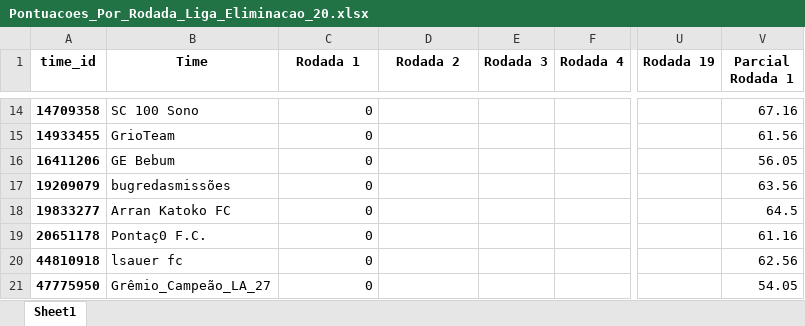
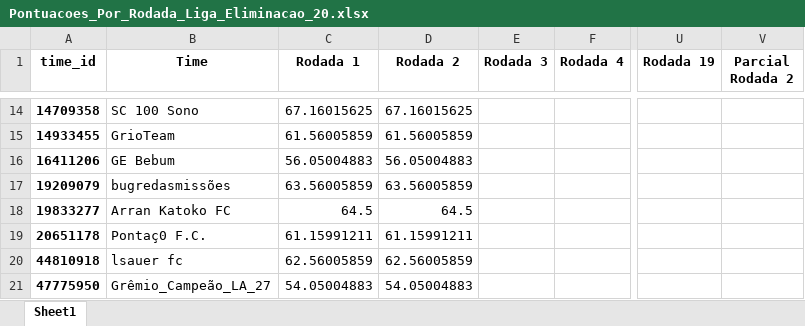
Before and after one commit to FernandoBC23/cartola_2026, an Excel workbook: liga_eliminacao/datasets_liga_eliminacao/Pontuacoes_Por_Rodada_Liga_Eliminacao_20.xlsx, sheet Sheet1, drawn as a sheet; only a part is shown, gaps mark what is left out; values as stored, in another font and other column widths than the file's, no borders; the diff covers the shown part only; the diff names each change by its address in the sheet, - before the commit and + after, or states it on an @@ line.

```diff
--- a/liga_eliminacao/datasets_liga_eliminacao/Pontuacoes_Por_Rodada_Liga_Eliminacao_20.xlsx (sheet Sheet1)
+++ b/liga_eliminacao/datasets_liga_eliminacao/Pontuacoes_Por_Rodada_Liga_Eliminacao_20.xlsx (sheet Sheet1)
-V1: Parcial Rodada 1
+V1: Parcial Rodada 2
-C14 (Rodada 1): 0
+C14 (Rodada 1): 67.16015625
-D14 (Rodada 2): (empty)
+D14 (Rodada 2): 67.16015625
-V14 (Parcial Rodada 2): 67.16
+V14 (Parcial Rodada 2): (empty)
-C15 (Rodada 1): 0
+C15 (Rodada 1): 61.56005859
-D15 (Rodada 2): (empty)
+D15 (Rodada 2): 61.56005859
-V15 (Parcial Rodada 2): 61.56
+V15 (Parcial Rodada 2): (empty)
-C16 (Rodada 1): 0
+C16 (Rodada 1): 56.05004883
-D16 (Rodada 2): (empty)
+D16 (Rodada 2): 56.05004883
-V16 (Parcial Rodada 2): 56.05
+V16 (Parcial Rodada 2): (empty)
-C17 (Rodada 1): 0
+C17 (Rodada 1): 63.56005859
-D17 (Rodada 2): (empty)
+D17 (Rodada 2): 63.56005859
-V17 (Parcial Rodada 2): 63.56
+V17 (Parcial Rodada 2): (empty)
-C18 (Rodada 1): 0
+C18 (Rodada 1): 64.5
-D18 (Rodada 2): (empty)
+D18 (Rodada 2): 64.5
-V18 (Parcial Rodada 2): 64.5
+V18 (Parcial Rodada 2): (empty)
-C19 (Rodada 1): 0
+C19 (Rodada 1): 61.15991211
-D19 (Rodada 2): (empty)
+D19 (Rodada 2): 61.15991211
-V19 (Parcial Rodada 2): 61.16
+V19 (Parcial Rodada 2): (empty)
-C20 (Rodada 1): 0
+C20 (Rodada 1): 62.56005859
-D20 (Rodada 2): (empty)
+D20 (Rodada 2): 62.56005859
-V20 (Parcial Rodada 2): 62.56
+V20 (Parcial Rodada 2): (empty)
-C21 (Rodada 1): 0
+C21 (Rodada 1): 54.05004883
-D21 (Rodada 2): (empty)
+D21 (Rodada 2): 54.05004883
-V21 (Parcial Rodada 2): 54.05
+V21 (Parcial Rodada 2): (empty)
```
Also changed, not shown: 34 edited cells elsewhere in this sheet, liga_eliminacao/datasets_liga_eliminacao/Pontuacoes_Por_Rodada_Liga_Eliminacao.xlsx, liga_eliminacao/datasets_liga_eliminacao/links_times_cartola_liga_eliminacao.xlsx, 9 other files.
